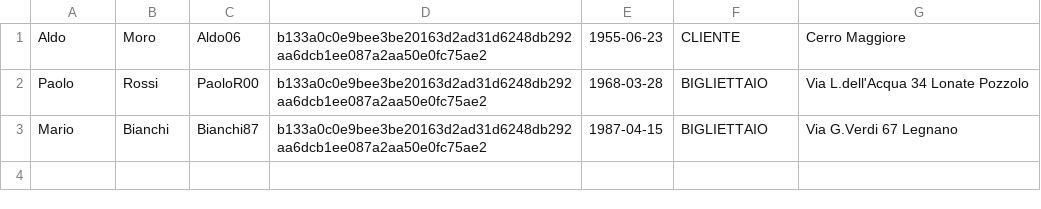
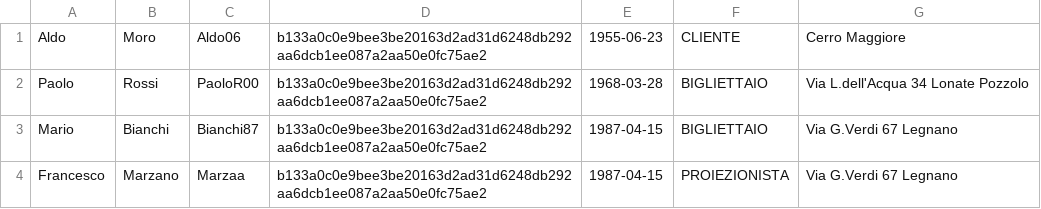
Before and after one commit to LuraghiMatteo/Cinemax, a CSV file: data/utenti.csv, drawn as a sheet.

Commit message:
Implementata classe MenuProiezionista

```diff
--- a/data/utenti.csv
+++ b/data/utenti.csv
@@ -3 +3,2 @@ Paolo,Rossi,PaoloR00,b133a0c0e9bee3be20163d2ad31d6248db292aa6dcb1ee087a2aa50e0fc
 Mario,Bianchi,Bianchi87,b133a0c0e9bee3be20163d2ad31d6248db292aa6dcb1ee087a2aa50e0fc75ae2,1987-04-15,BIGLIETTAIO,Via G.Verdi 67 Legnano
+Francesco,Marzano,Marzaa,b133a0c0e9bee3be20163d2ad31d6248db292aa6dcb1ee087a2aa50e0fc75ae2,1987-04-15,PROIEZIONISTA,Via G.Verdi 67 Legnano
```
Also changed, not shown: data/proiezioni.csv, 4 other files.
